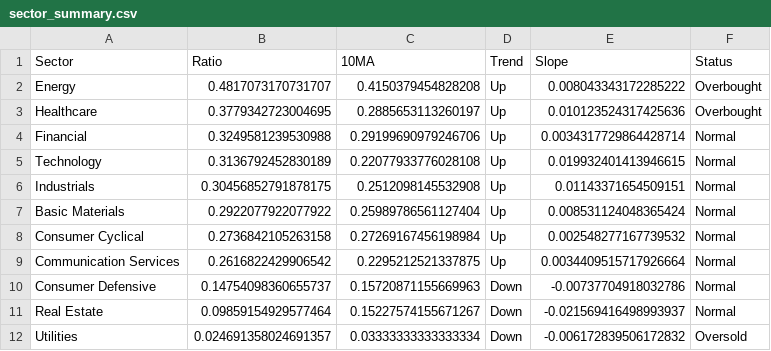
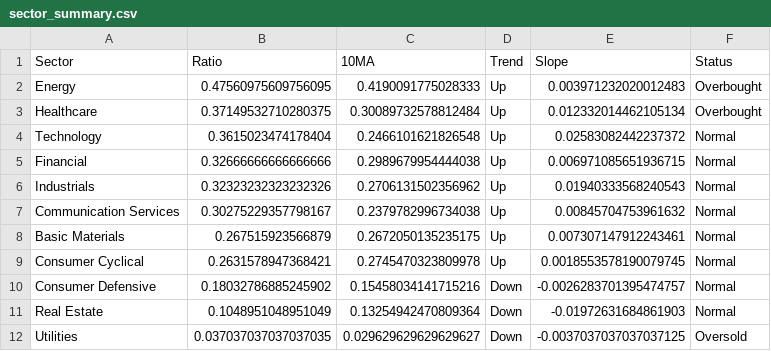
Before and after one commit to tradermonty/uptrend-dashboard, a CSV file: data/sector_summary.csv, drawn as a sheet.

```diff
--- a/data/sector_summary.csv
+++ b/data/sector_summary.csv
@@ -1,12 +1,12 @@
 Sector,Ratio,10MA,Trend,Slope,Status
-Energy,0.4817073170731707,0.4150379454828208,Up,0.008043343172285222,Overbought
-Healthcare,0.3779342723004695,0.2885653113260197,Up,0.010123524317425636,Overbought
-Financial,0.3249581239530988,0.29199690979246706,Up,0.0034317729864428714,Normal
-Technology,0.3136792452830189,0.22077933776028108,Up,0.019932401413946615,Normal
-Industrials,0.30456852791878175,0.2512098145532908,Up,0.01143371654509151,Normal
-Basic Materials,0.2922077922077922,0.25989786561127404,Up,0.008531124048365424,Normal
-Consumer Cyclical,0.2736842105263158,0.27269167456198984,Up,0.002548277167739532,Normal
-Communication Services,0.2616822429906542,0.2295212521337875,Up,0.0034409515717926664,Normal
-Consumer Defensive,0.14754098360655737,0.15720871155669963,Down,-0.00737704918032786,Normal
-Real Estate,0.09859154929577464,0.15227574155671267,Down,-0.021569416498993937,Normal
-Utilities,0.024691358024691357,0.03333333333333334,Down,-0.006172839506172832,Oversold
+Energy,0.47560975609756095,0.4190091775028333,Up,0.003971232020012483,Overbought
+Healthcare,0.37149532710280375,0.30089732578812484,Up,0.012332014462105134,Overbought
+Technology,0.3615023474178404,0.2466101621826548,Up,0.02583082442237372,Normal
+Financial,0.32666666666666666,0.2989679954444038,Up,0.006971085651936715,Normal
+Industrials,0.32323232323232326,0.2706131502356962,Up,0.01940333568240543,Normal
+Communication Services,0.30275229357798167,0.2379782996734038,Up,0.00845704753961632,Normal
+Basic Materials,0.267515923566879,0.2672050135235175,Up,0.007307147912243461,Normal
+Consumer Cyclical,0.2631578947368421,0.2745470323809978,Up,0.0018553578190079745,Normal
+Consumer Defensive,0.18032786885245902,0.15458034141715216,Down,-0.0026283701395474757,Normal
+Real Estate,0.1048951048951049,0.13254942470809364,Down,-0.01972631684861903,Normal
+Utilities,0.037037037037037035,0.029629629629629627,Down,-0.0037037037037037125,Oversold
```
Also changed, not shown: data/industry_summary.csv, data/sector_dispersion.csv, 2 other files.
